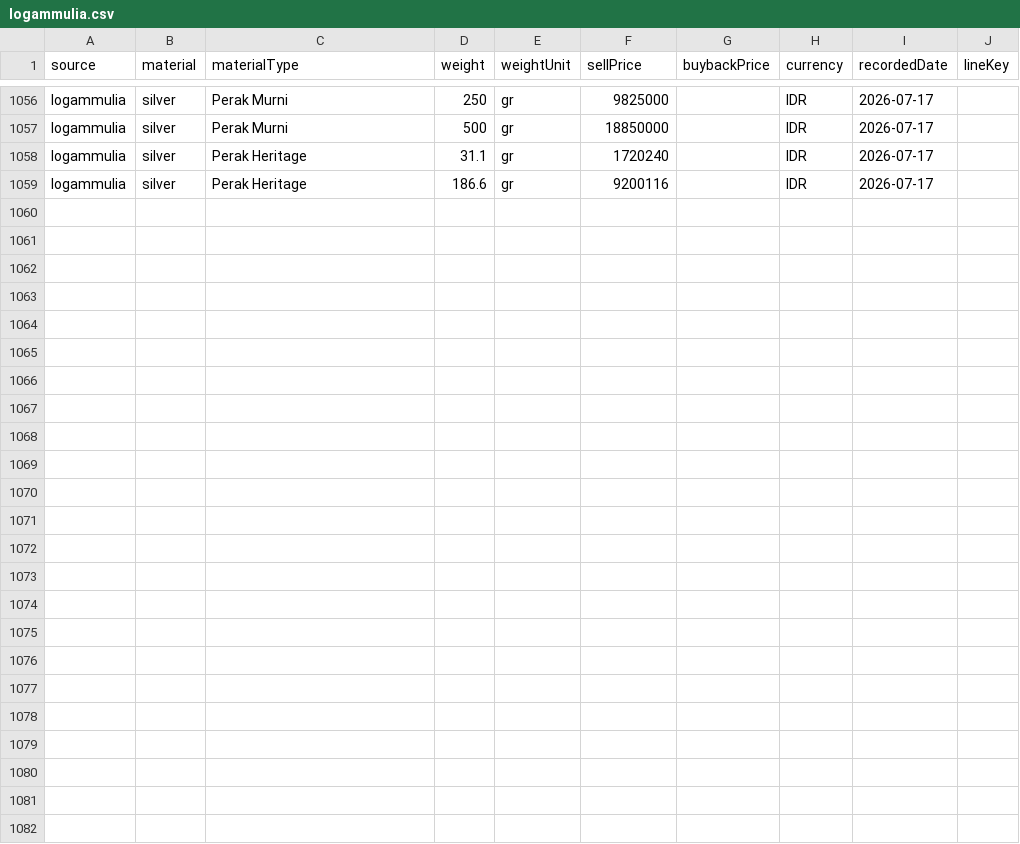
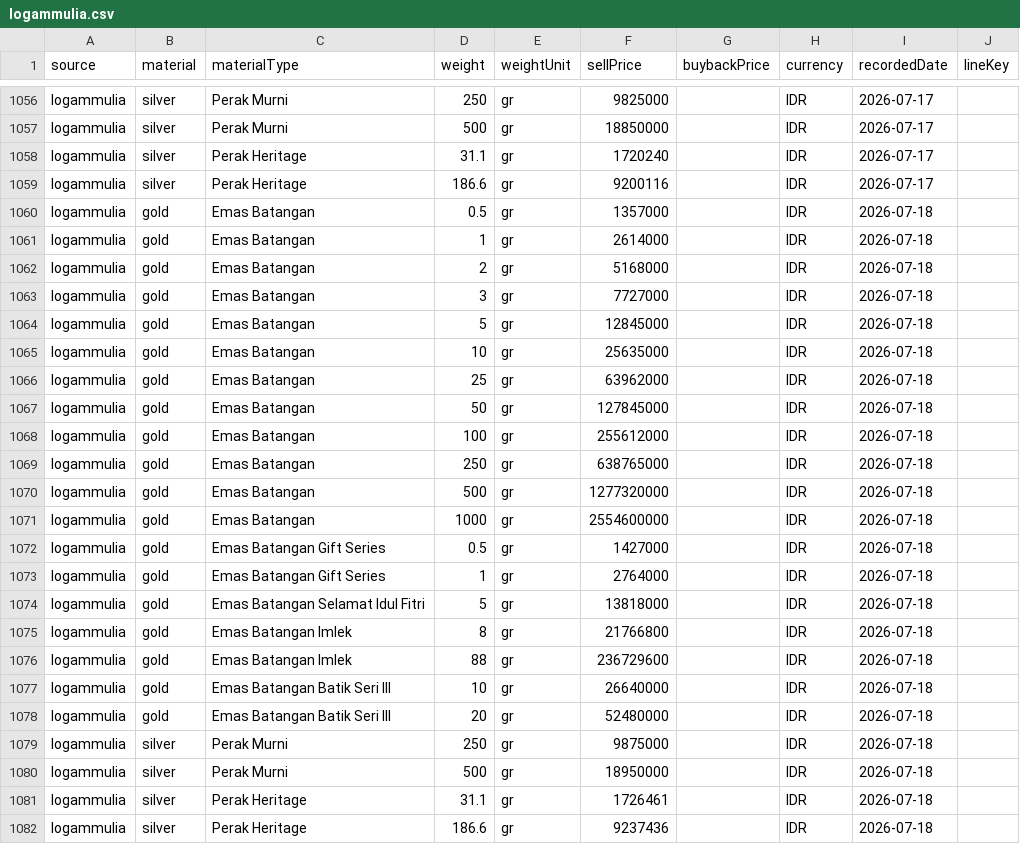
Before and after one commit to iamutaki/logam-mulia-api, a CSV file: backup/prices/logammulia.csv, drawn as a sheet; only a part is shown, gaps mark what is left out.

```diff
--- a/backup/prices/logammulia.csv
+++ b/backup/prices/logammulia.csv
@@ -1059 +1059,24 @@ source,material,materialType,weight,weightUnit,sellPrice,buybackPrice,currency,r
 "logammulia","silver","Perak Heritage",186.6,"gr",9200116,"","IDR","2026-07-17",""
+"logammulia","gold","Emas Batangan",0.5,"gr",1357000,"","IDR","2026-07-18",""
+"logammulia","gold","Emas Batangan",1,"gr",2614000,"","IDR","2026-07-18",""
+"logammulia","gold","Emas Batangan",2,"gr",5168000,"","IDR","2026-07-18",""
+"logammulia","gold","Emas Batangan",3,"gr",7727000,"","IDR","2026-07-18",""
+"logammulia","gold","Emas Batangan",5,"gr",12845000,"","IDR","2026-07-18",""
+"logammulia","gold","Emas Batangan",10,"gr",25635000,"","IDR","2026-07-18",""
+"logammulia","gold","Emas Batangan",25,"gr",63962000,"","IDR","2026-07-18",""
+"logammulia","gold","Emas Batangan",50,"gr",127845000,"","IDR","2026-07-18",""
+"logammulia","gold","Emas Batangan",100,"gr",255612000,"","IDR","2026-07-18",""
+"logammulia","gold","Emas Batangan",250,"gr",638765000,"","IDR","2026-07-18",""
+"logammulia","gold","Emas Batangan",500,"gr",1277320000,"","IDR","2026-07-18",""
+"logammulia","gold","Emas Batangan",1000,"gr",2554600000,"","IDR","2026-07-18",""
+"logammulia","gold","Emas Batangan Gift Series",0.5,"gr",1427000,"","IDR","2026-07-18",""
+"logammulia","gold","Emas Batangan Gift Series",1,"gr",2764000,"","IDR","2026-07-18",""
+"logammulia","gold","Emas Batangan Selamat Idul Fitri",5,"gr",13818000,"","IDR","2026-07-18",""
+"logammulia","gold","Emas Batangan Imlek",8,"gr",21766800,"","IDR","2026-07-18",""
+"logammulia","gold","Emas Batangan Imlek",88,"gr",236729600,"","IDR","2026-07-18",""
+"logammulia","gold","Emas Batangan Batik Seri III",10,"gr",26640000,"","IDR","2026-07-18",""
+"logammulia","gold","Emas Batangan Batik Seri III",20,"gr",52480000,"","IDR","2026-07-18",""
+"logammulia","silver","Perak Murni",250,"gr",9875000,"","IDR","2026-07-18",""
+"logammulia","silver","Perak Murni",500,"gr",18950000,"","IDR","2026-07-18",""
+"logammulia","silver","Perak Heritage",31.1,"gr",1726461,"","IDR","2026-07-18",""
+"logammulia","silver","Perak Heritage",186.6,"gr",9237436,"","IDR","2026-07-18",""
```
Also changed, not shown: backup/prices/cermati.csv, backup/prices/emasku.csv, 15 other files.
